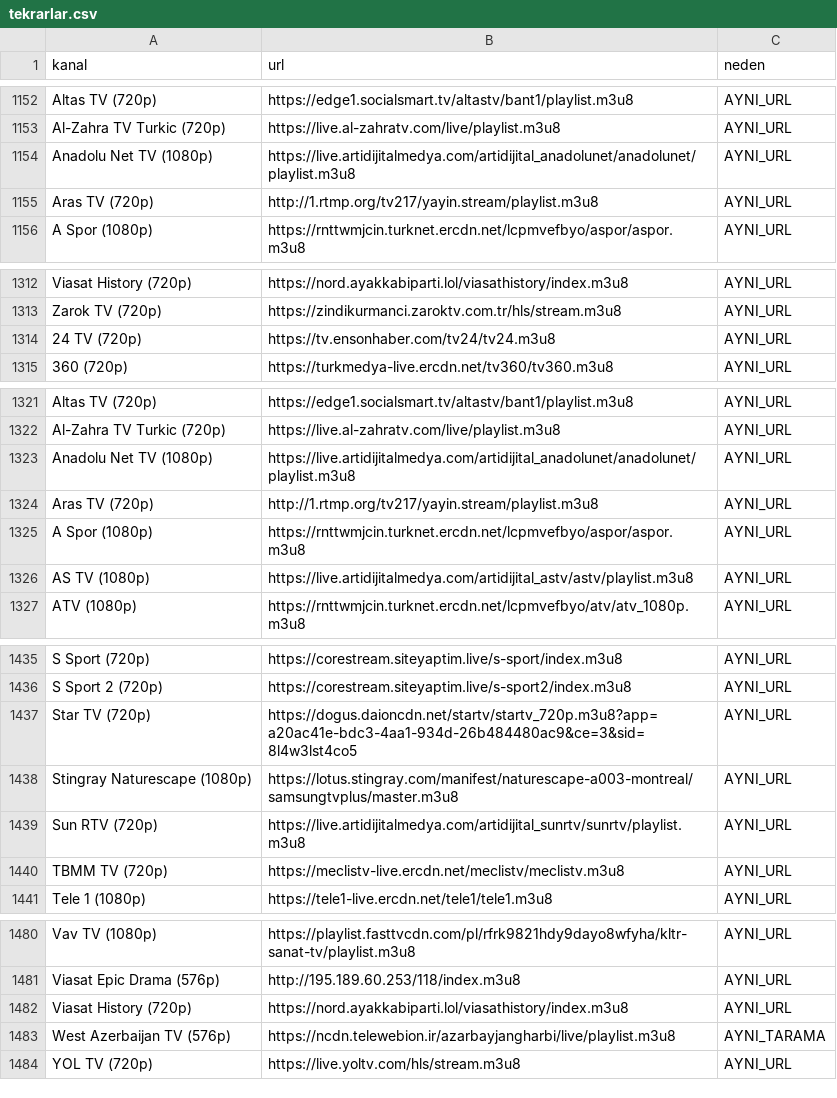
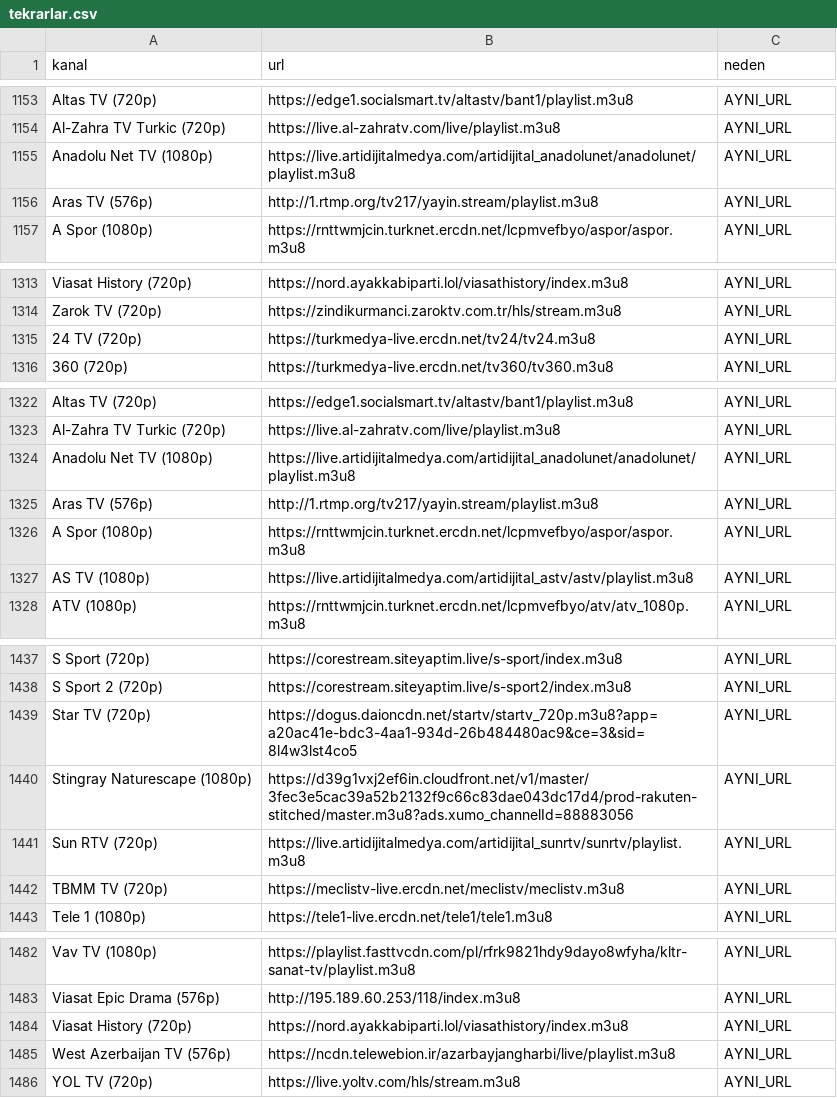
Before and after one commit to Madsc55/madsc-tv, a CSV file: madsc_kesif/tekrarlar.csv, drawn as a sheet; only a part is shown, gaps mark what is left out; the diff covers the shown part only.

```diff
--- a/madsc_kesif/tekrarlar.csv
+++ b/madsc_kesif/tekrarlar.csv
@@ -1154,3 +1155,3 @@ Al-Zahra TV Turkic (720p),https://live.al-zahratv.com/live/playlist.m3u8,AYNI_UR
 Anadolu Net TV (1080p),https://live.artidijitalmedya.com/artidijital_anadolunet/anadolunet/playlist.m3u8,AYNI_URL
-Aras TV (720p),http://1.rtmp.org/tv217/yayin.stream/playlist.m3u8,AYNI_URL
+Aras TV (576p),http://1.rtmp.org/tv217/yayin.stream/playlist.m3u8,AYNI_URL
 A Spor (1080p),https://rnttwmjcin.turknet.ercdn.net/lcpmvefbyo/aspor/aspor.m3u8,AYNI_URL
@@ -1313,3 +1314,3 @@ Viasat History (720p),https://nord.ayakkabiparti.lol/viasathistory/index.m3u8,AY
 Zarok TV (720p),https://zindikurmanci.zaroktv.com.tr/hls/stream.m3u8,AYNI_URL
-24 TV (720p),https://tv.ensonhaber.com/tv24/tv24.m3u8,AYNI_URL
+24 TV (720p),https://turkmedya-live.ercdn.net/tv24/tv24.m3u8,AYNI_URL
 360 (720p),https://turkmedya-live.ercdn.net/tv360/tv360.m3u8,AYNI_URL
@@ -1323,3 +1324,3 @@ Al-Zahra TV Turkic (720p),https://live.al-zahratv.com/live/playlist.m3u8,AYNI_UR
 Anadolu Net TV (1080p),https://live.artidijitalmedya.com/artidijital_anadolunet/anadolunet/playlist.m3u8,AYNI_URL
-Aras TV (720p),http://1.rtmp.org/tv217/yayin.stream/playlist.m3u8,AYNI_URL
+Aras TV (576p),http://1.rtmp.org/tv217/yayin.stream/playlist.m3u8,AYNI_URL
 A Spor (1080p),https://rnttwmjcin.turknet.ercdn.net/lcpmvefbyo/aspor/aspor.m3u8,AYNI_URL
@@ -1437,3 +1439,3 @@ S Sport 2 (720p),https://corestream.siteyaptim.live/s-sport2/index.m3u8,AYNI_URL
 Star TV (720p),https://dogus.daioncdn.net/startv/startv_720p.m3u8?app=a20ac41e-bdc3-4aa1-934d-26b484480ac9&ce=3&sid=8l4w3lst4co5,AYNI_URL
-Stingray Naturescape (1080p),https://lotus.stingray.com/manifest/naturescape-a003-montreal/samsungtvplus/master.m3u8,AYNI_URL
+Stingray Naturescape (1080p),https://d39g1vxj2ef6in.cloudfront.net/v1/master/3fec3e5cac39a52b2132f9c66c83dae043dc17d4/prod-rakuten-stitched/master.m3u8?ads.xumo_channelId=88883056,AYNI_URL
 Sun RTV (720p),https://live.artidijitalmedya.com/artidijital_sunrtv/sunrtv/playlist.m3u8,AYNI_URL
@@ -1482,3 +1484,3 @@ Viasat Epic Drama (576p),http://195.189.60.253/118/index.m3u8,AYNI_URL
 Viasat History (720p),https://nord.ayakkabiparti.lol/viasathistory/index.m3u8,AYNI_URL
-West Azerbaijan TV (576p),https://ncdn.telewebion.ir/azarbayjangharbi/live/playlist.m3u8,AYNI_TARAMA
+West Azerbaijan TV (576p),https://ncdn.telewebion.ir/azarbayjangharbi/live/playlist.m3u8,AYNI_URL
 YOL TV (720p),https://live.yoltv.com/hls/stream.m3u8,AYNI_URL
```
Also changed, not shown: 2 added rows and 6 edited cells elsewhere in this file, 11 other files.
